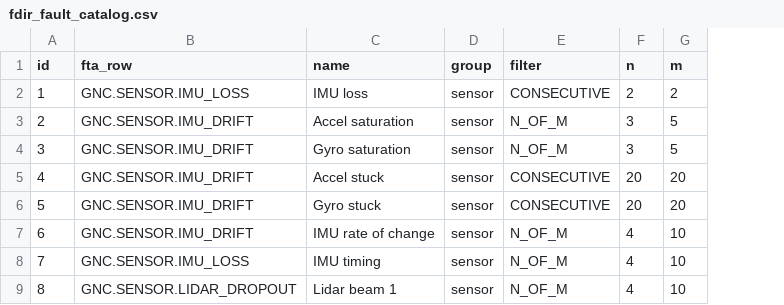
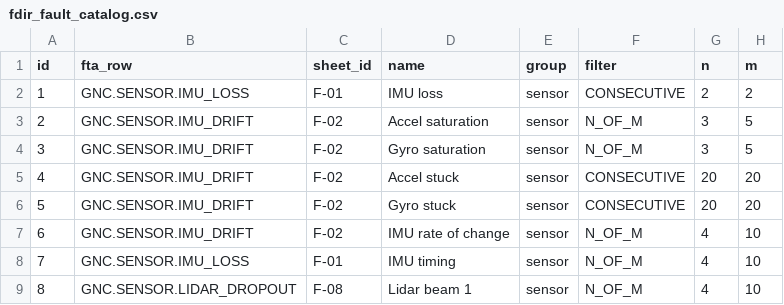
Before and after one commit to gt-space/hopper, a CSV file: sims/hopper_6dof_sizer/inputs/fdir_fault_catalog.csv, drawn as a sheet; only a part is shown; the diff names each change by its address in the sheet, - before the commit and + after, or states it on an @@ line.

```diff
--- a/sims/hopper_6dof_sizer/inputs/fdir_fault_catalog.csv
+++ b/sims/hopper_6dof_sizer/inputs/fdir_fault_catalog.csv
+column C (sheet_id), rows 2-9: F-01 | F-02 | F-02 | F-02 | F-02 | F-02 | F-01 | F-08
```
Also changed, not shown: 11 other files.
